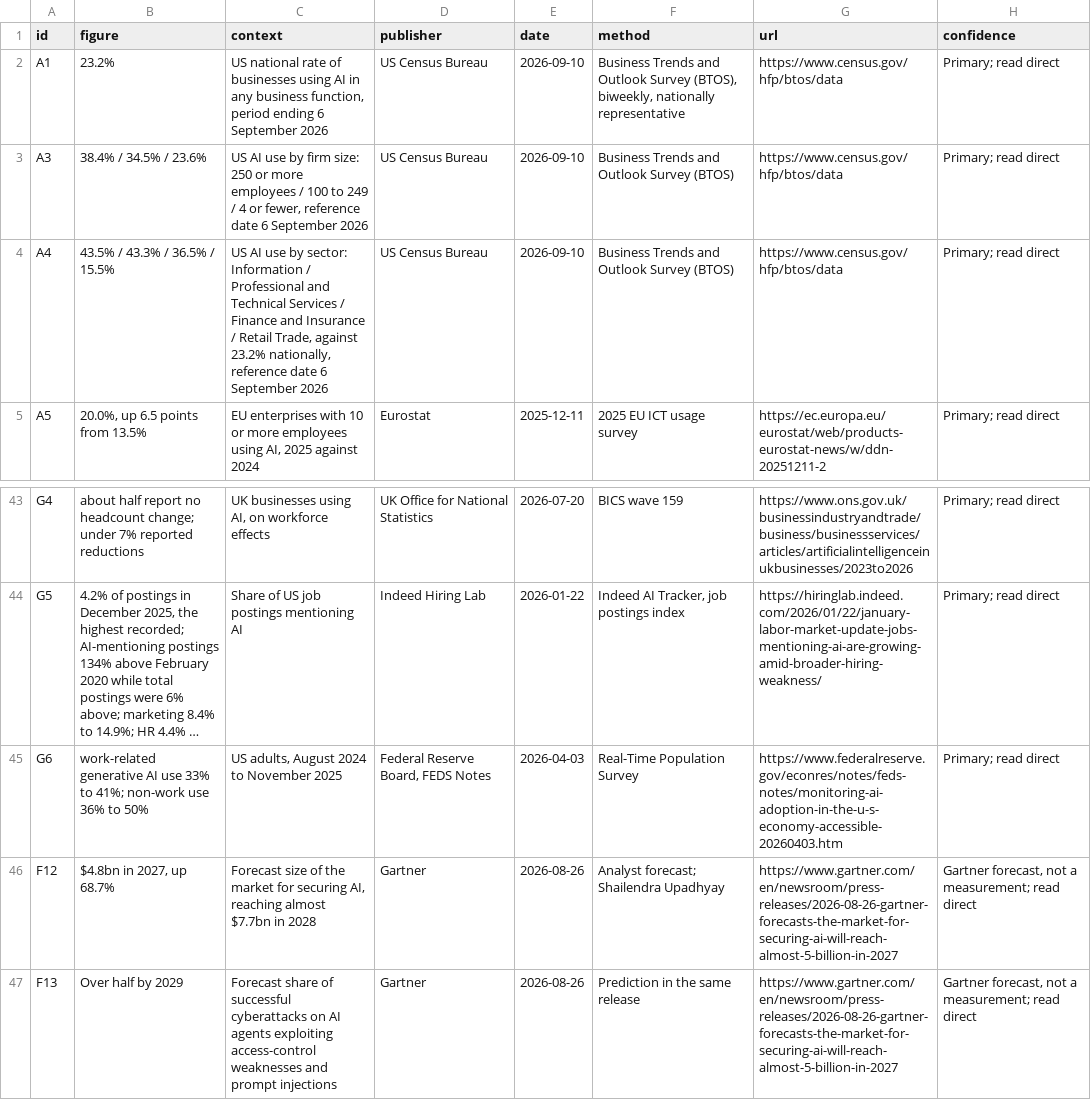
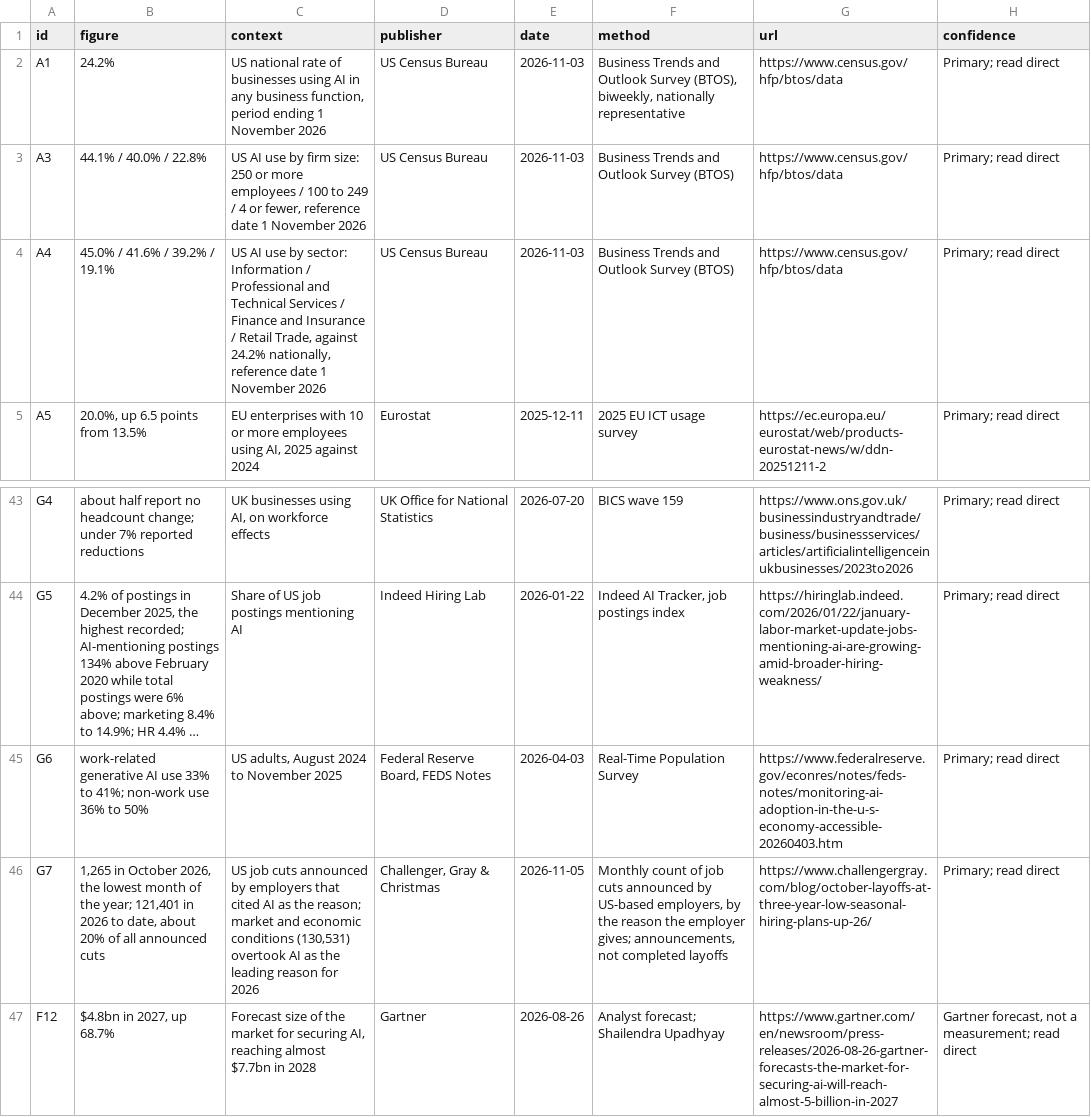
Before and after one commit to Aryan2193/ai-agent-pricing-data, a CSV file: statistics/ai-automation-statistics-2026.csv, drawn as a sheet; only a part is shown, gaps mark what is left out; the shorter side is filled out with more unchanged rows; long unchanged cells end in ….

```diff
--- a/statistics/ai-automation-statistics-2026.csv
+++ b/statistics/ai-automation-statistics-2026.csv
@@ -1,5 +1,5 @@
 id,figure,context,publisher,date,method,url,confidence
-"A1","23.2%","US national rate of businesses using AI in any business function, period ending 6 September 2026","US Census Bureau","2026-09-10","Business Trends and Outlook Survey (BTOS), biweekly, nationally representative","https://www.census.gov/hfp/btos/data","Primary; read direct"
-"A3","38.4% / 34.5% / 23.6%","US AI use by firm size: 250 or more employees / 100 to 249 / 4 or fewer, reference date 6 September 2026","US Census Bureau","2026-09-10","Business Trends and Outlook Survey (BTOS)","https://www.census.gov/hfp/btos/data","Primary; read direct"
-"A4","43.5% / 43.3% / 36.5% / 15.5%","US AI use by sector: Information / Professional and Technical Services / Finance and Insurance / Retail Trade, against 23.2% nationally, reference date 6 September 2026","US Census Bureau","2026-09-10","Business Trends and Outlook Survey (BTOS)","https://www.census.gov/hfp/btos/data","Primary; read direct"
+"A1","24.2%","US national rate of businesses using AI in any business function, period ending 1 November 2026","US Census Bureau","2026-11-03","Business Trends and Outlook Survey (BTOS), biweekly, nationally representative","https://www.census.gov/hfp/btos/data","Primary; read direct"
+"A3","44.1% / 40.0% / 22.8%","US AI use by firm size: 250 or more employees / 100 to 249 / 4 or fewer, reference date 1 November 2026","US Census Bureau","2026-11-03","Business Trends and Outlook Survey (BTOS)","https://www.census.gov/hfp/btos/data","Primary; read direct"
+"A4","45.0% / 41.6% / 39.2% / 19.1%","US AI use by sector: Information / Professional and Technical Services / Finance and Insurance / Retail Trade, against 24.2% nationally, reference date 1 November 2026","US Census Bureau","2026-11-03","Business Trends and Outlook Survey (BTOS)","https://www.census.gov/hfp/btos/data","Primary; read direct"
 "A5","20.0%, up 6.5 points from 13.5%","EU enterprises with 10 or more employees using AI, 2025 against 2024","Eurostat","2025-12-11","2025 EU ICT usage survey","https://ec.europa.eu/eurostat/web/products-eurostat-news/w/ddn-20251211-2","Primary; read direct"
@@ -45,2 +45,3 @@ id,figure,context,publisher,date,method,url,confidence
 "G6","work-related generative AI use 33% to 41%; non-work use 36% to 50%","US adults, August 2024 to November 2025","Federal Reserve Board, FEDS Notes","2026-04-03","Real-Time Population Survey","https://www.federalreserve.gov/econres/notes/feds-notes/monitoring-ai-adoption-in-the-u-s-economy-accessible-20260403.htm","Primary; read direct"
+"G7","1,265 in October 2026, the lowest month of the year; 121,401 in 2026 to date, about 20% of all announced cuts","US job cuts announced by employers that cited AI as the reason; market and economic conditions (130,531) overtook AI as the leading reason for 2026","Challenger, Gray & Christmas","2026-11-05","Monthly count of job cuts announced by US-based employers, by the reason the employer gives; announcements, not completed layoffs","https://www.challengergray.com/blog/october-layoffs-at-three-year-low-seasonal-hiring-plans-up-26/","Primary; read direct"
 "F12","$4.8bn in 2027, up 68.7%","Forecast size of the market for securing AI, reaching almost $7.7bn in 2028","Gartner","2026-08-26","Analyst forecast; Shailendra Upadhyay","https://www.gartner.com/en/newsroom/press-releases/2026-08-26-gartner-forecasts-the-market-for-securing-ai-will-reach-almost-5-billion-in-2027","Gartner forecast, not a measurement; read direct"
```
Also changed, not shown: pricing/index.csv, statistics/no-code-automation-statistics-2026.csv, 22 other files.
